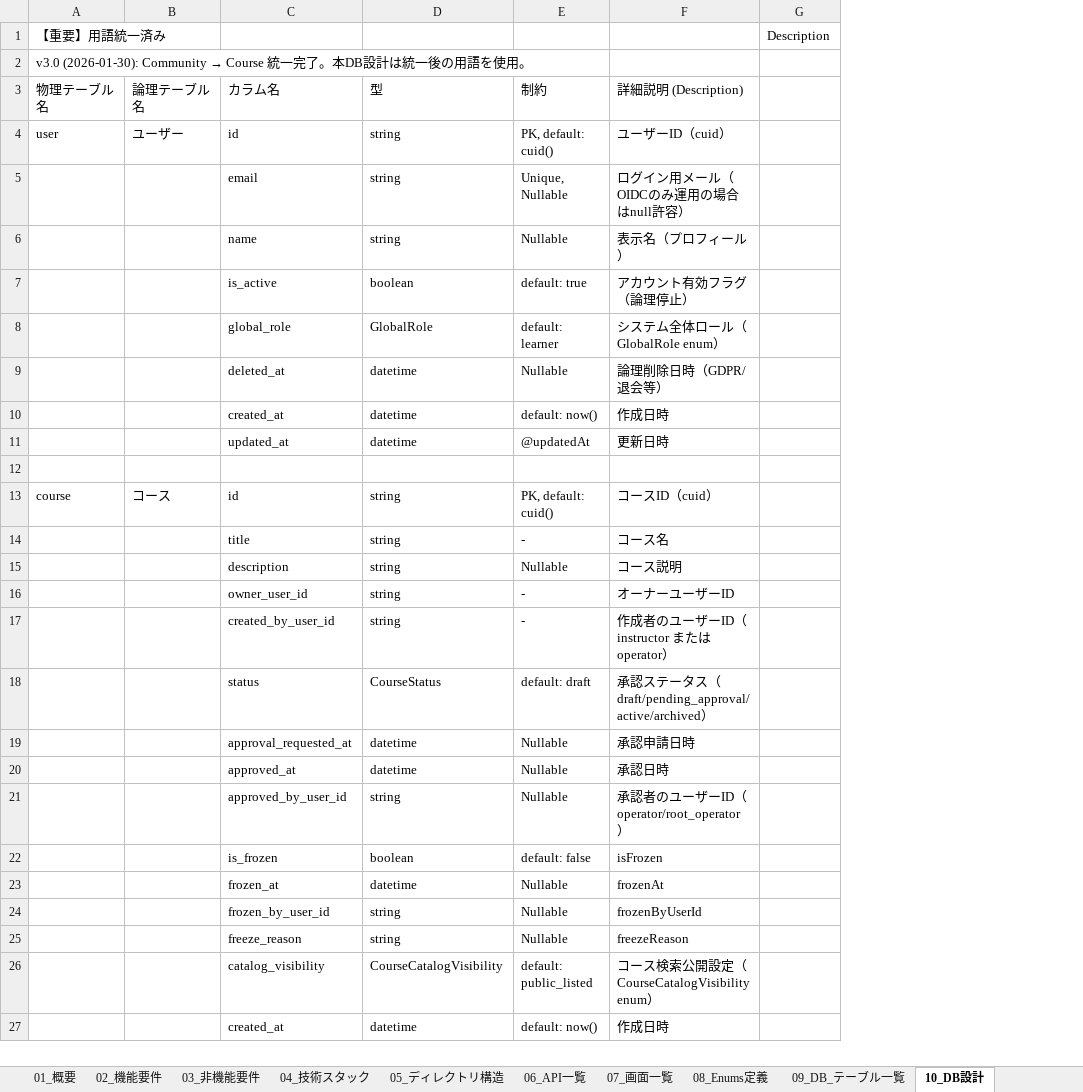
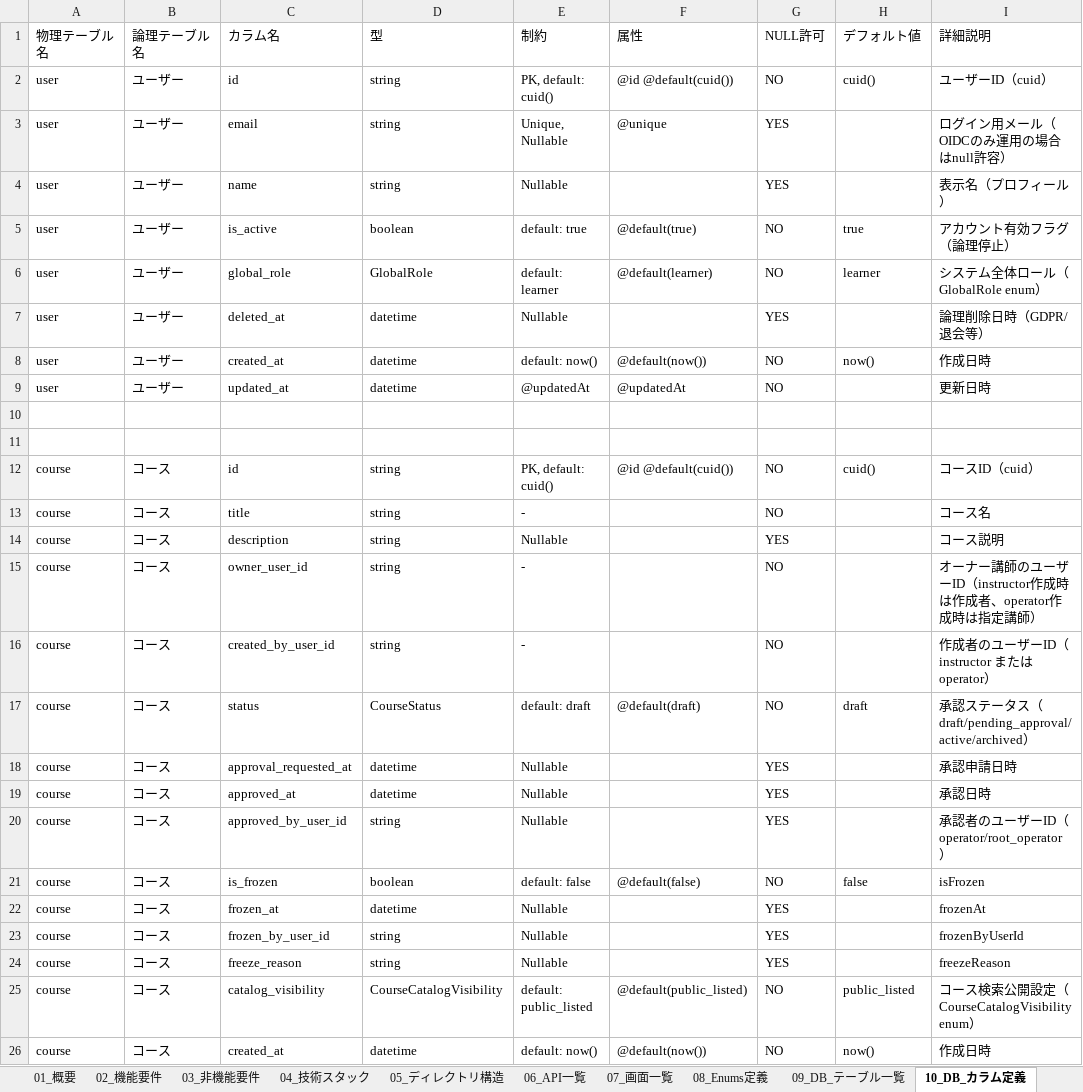
Before and after one commit to adapt-yuta-yoshimura/adapt-app-v3, an Excel workbook: docs/design/adapt_基本設計_最終版.xlsx, sheet 10_DB_カラム定義, drawn as a sheet; only a part is shown; values as stored, in another font and other column widths than the file's, no cell formats; removed rows and columns are numbered as before the commit, all else as after; the diff covers the shown part only; the diff names each change by its address in the sheet, - before the commit and + after, or states it on an @@ line.

```diff
--- a/docs/design/adapt_基本設計_最終版.xlsx (sheet 10_DB_カラム定義)
+++ b/docs/design/adapt_基本設計_最終版.xlsx (sheet 10_DB_カラム定義)
-sheet tab: 10_DB設計
+sheet tab: 10_DB_カラム定義
+column F (属性), rows 2-9: @id @default(cuid()) | @unique |  | @default(true) | @default(learner) |  | @default(now()) | @updatedAt; rows 12-26: @id @default(cuid()) |  |  |  |  | @default(draft) |  |  |  | @default(false) |  |  |  | @default(public_listed) | @default(now())
+column G (NULL許可), rows 2-9: NO | YES | YES | NO | NO | YES | NO | NO; rows 12-26: NO | NO | YES | NO | NO | NO | YES | YES | YES | NO | YES | YES | YES | NO | NO
+column H (デフォルト値), rows 2-8: cuid() |  |  | true | learner |  | now(); rows 12-26: cuid() |  |  |  |  | draft |  |  |  | false |  |  |  | public_listed | now()
-column G, empty
-row 1: 【重要】用語統一済み |  |  |  |  |  | Description
-row 2: v3.0 (2026-01-30): Community → Course 統一完了。本DB設計は統一後の用語を使用。
-I1: 詳細説明 (Description)
+I1: 詳細説明
-A3:A9 (物理テーブル名): (empty)
+A3:A9 (物理テーブル名): user
-B3:B9 (論理テーブル名): (empty)
+B3:B9 (論理テーブル名): ユーザー
+row 10: (empty)
-A13:A26 (物理テーブル名): (empty)
+A13:A26 (物理テーブル名): course
-B13:B26 (論理テーブル名): (empty)
+B13:B26 (論理テーブル名): コース
-I15 (詳細説明): オーナーユーザーID
+I15 (詳細説明): オーナー講師のユーザーID（instructor作成時は作成者、operator作成時は指定講師）
```
Also changed, not shown: 74 added rows, 3 removed rows and 408 edited cells elsewhere in this sheet, sheet 12_インデックス定義, sheet 09_DB_テーブル一覧, sheet 03_非機能要件, other sheet tabs, cell formats, 2 other files.
